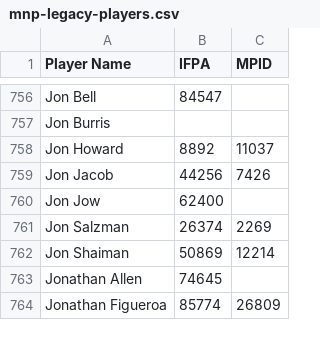
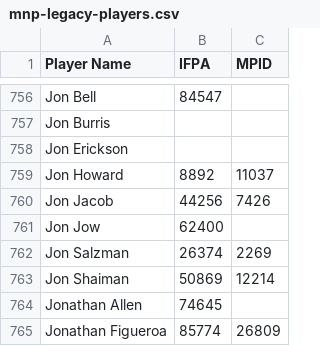
Before and after one commit to madcock/IPR, a CSV file: mnp-legacy-players.csv, drawn as a sheet; only a part is shown, gaps mark what is left out; the diff names each change by its address in the sheet, - before the commit and + after, or states it on an @@ line.

Commit message:
Update mnp-legacy-players.csv
Add Jon Erickson (not the IFPA one in IL)

```diff
--- a/mnp-legacy-players.csv
+++ b/mnp-legacy-players.csv
+row 758: Jon Erickson
```
